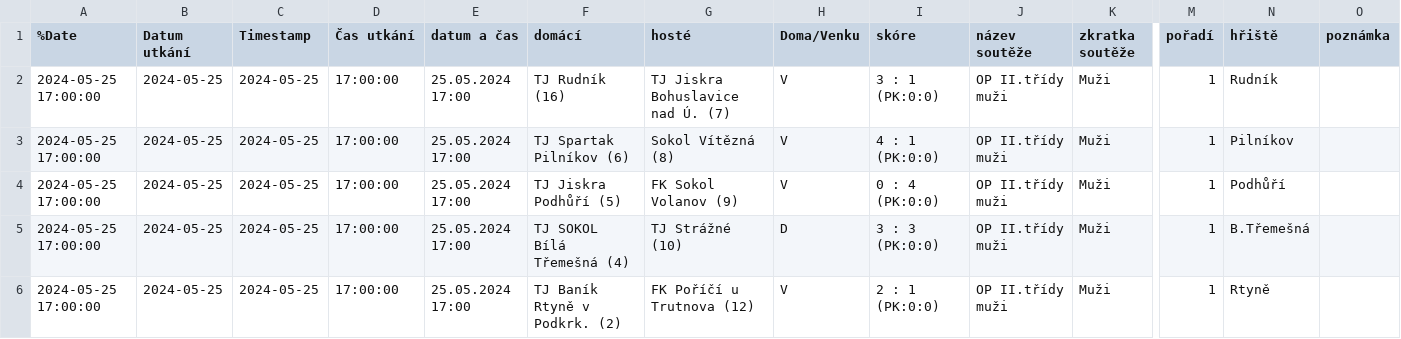
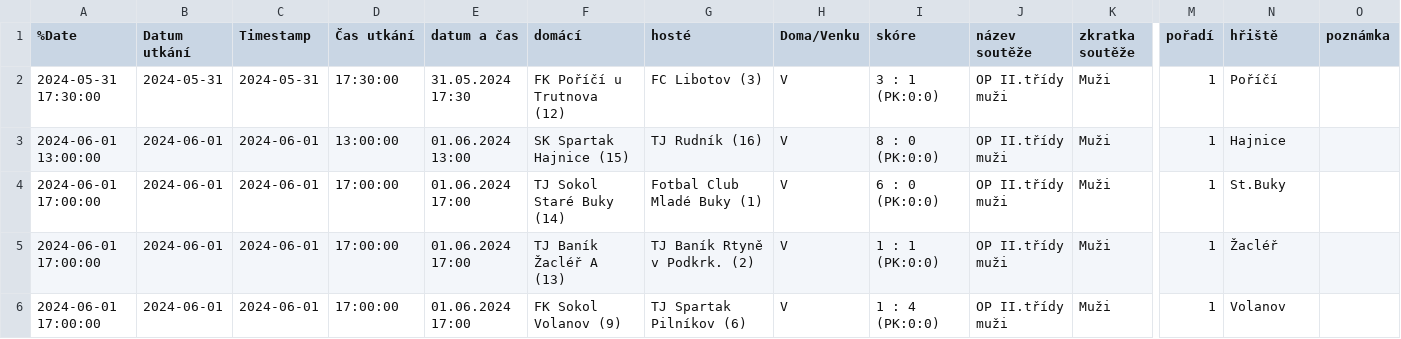
Before and after one commit to MustafaHadzi/bt_matches, a CSV file: utkani_Muzi.csv, drawn as a sheet; only a part is shown, gaps mark what is left out; the diff covers the shown part only; the diff names each change by its address in the sheet, - before the commit and + after, or states it on an @@ line.

Commit message:
Committing file utkani_Muzi.csv

```diff
--- a/utkani_Muzi.csv
+++ b/utkani_Muzi.csv
-A2 (%Date): 2024-05-25 17:00:00
+A2 (%Date): 2024-05-31 17:30:00
-B2 (Datum utkání): 2024-05-25
+B2 (Datum utkání): 2024-05-31
-C2 (Timestamp): 2024-05-25
+C2 (Timestamp): 2024-05-31
-D2 (Čas utkání): 17:00:00
+D2 (Čas utkání): 17:30:00
-E2 (datum a čas): 25.05.2024 17:00
+E2 (datum a čas): 31.05.2024 17:30
-F2 (domácí): TJ Rudník (16)
+F2 (domácí): FK Poříčí u Trutnova (12)
-G2 (hosté): TJ Jiskra Bohuslavice nad Ú. (7)
+G2 (hosté): FC Libotov (3)
-N2 (hřiště): Rudník
+N2 (hřiště): Poříčí
-A3 (%Date): 2024-05-25 17:00:00
+A3 (%Date): 2024-06-01 13:00:00
-B3:B6 (Datum utkání): 2024-05-25
+B3:B6 (Datum utkání): 2024-06-01
-C3:C6 (Timestamp): 2024-05-25
+C3:C6 (Timestamp): 2024-06-01
-D3 (Čas utkání): 17:00:00
+D3 (Čas utkání): 13:00:00
-E3 (datum a čas): 25.05.2024 17:00
+E3 (datum a čas): 01.06.2024 13:00
-F3 (domácí): TJ Spartak Pilníkov (6)
+F3 (domácí): SK Spartak Hajnice (15)
-G3 (hosté): Sokol Vítězná (8)
+G3 (hosté): TJ Rudník (16)
-I3 (skóre): 4 : 1 (PK:0:0)
+I3 (skóre): 8 : 0 (PK:0:0)
-N3 (hřiště): Pilníkov
+N3 (hřiště): Hajnice
-A4:A6 (%Date): 2024-05-25 17:00:00
+A4:A6 (%Date): 2024-06-01 17:00:00
-E4:E6 (datum a čas): 25.05.2024 17:00
+E4:E6 (datum a čas): 01.06.2024 17:00
-F4 (domácí): TJ Jiskra Podhůří (5)
+F4 (domácí): TJ Sokol Staré Buky (14)
-G4 (hosté): FK Sokol Volanov (9)
+G4 (hosté): Fotbal Club Mladé Buky (1)
-I4 (skóre): 0 : 4 (PK:0:0)
+I4 (skóre): 6 : 0 (PK:0:0)
-N4 (hřiště): Podhůří
+N4 (hřiště): St.Buky
-F5 (domácí): TJ SOKOL Bílá Třemešná (4)
+F5 (domácí): TJ Baník Žacléř A (13)
-G5 (hosté): TJ Strážné (10)
+G5 (hosté): TJ Baník Rtyně v Podkrk. (2)
-H5 (Doma/Venku): D
+H5 (Doma/Venku): V
-I5 (skóre): 3 : 3 (PK:0:0)
+I5 (skóre): 1 : 1 (PK:0:0)
-N5 (hřiště): B.Třemešná
+N5 (hřiště): Žacléř
-F6 (domácí): TJ Baník Rtyně v Podkrk. (2)
+F6 (domácí): FK Sokol Volanov (9)
-G6 (hosté): FK Poříčí u Trutnova (12)
+G6 (hosté): TJ Spartak Pilníkov (6)
-I6 (skóre): 2 : 1 (PK:0:0)
+I6 (skóre): 1 : 4 (PK:0:0)
-N6 (hřiště): Rtyně
+N6 (hřiště): Volanov
```
Also changed, not shown: 26 edited cells elsewhere in this file.
